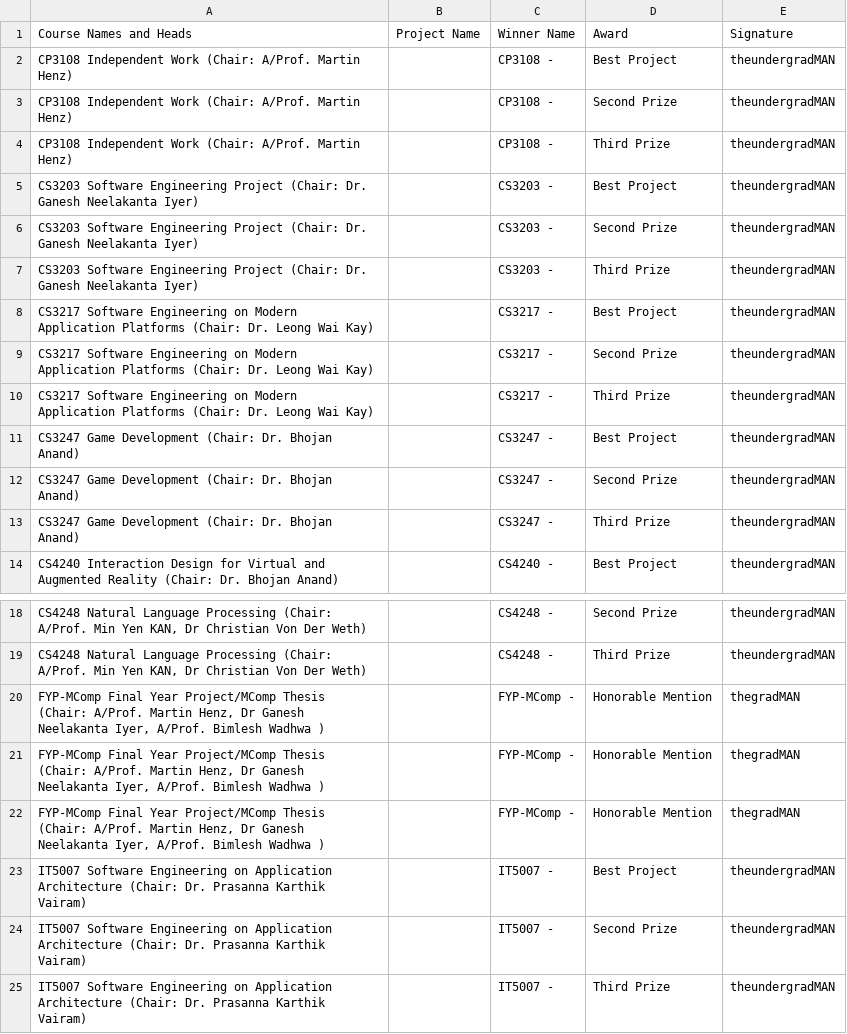
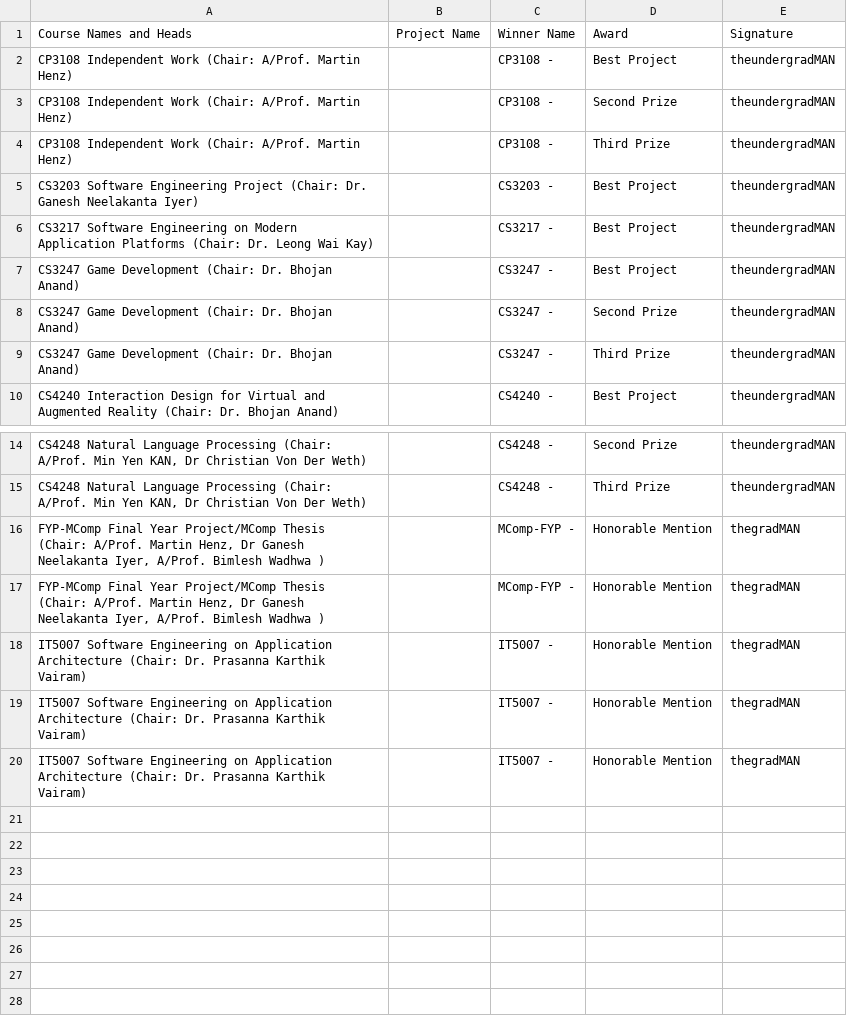
Before and after one commit to ZHD1987E/26th-STePS-Automation, a CSV file: 26th-steps-awardees.csv, drawn as a sheet; only a part is shown, gaps mark what is left out; removed rows and columns are numbered as before the commit, all else as after; the diff names each change by its address in the sheet, - before the commit and + after, or states it on an @@ line.

Commit message:
Generating Certificates!

```diff
--- a/26th-steps-awardees.csv
+++ b/26th-steps-awardees.csv
-row 6: CS3203 Software Engineering Project (Chair: Dr. Ganesh Neelakanta Iyer) |  | CS3203 - | Second Prize | theundergradMAN
-row 7: CS3203 Software Engineering Project (Chair: Dr. Ganesh Neelakanta Iyer) |  | CS3203 - | Third Prize | theundergradMAN
-row 9: CS3217 Software Engineering on Modern Application Platforms (Chair: Dr. Leong Wai Kay) |  | CS3217 - | Second Prize | theundergradMAN
-row 10: CS3217 Software Engineering on Modern Application Platforms (Chair: Dr. Leong Wai Kay) |  | CS3217 - | Third Prize | theundergradMAN
-C16:C17: FYP-MComp -
+C16:C17: MComp-FYP -
-row 22: FYP-MComp Final Year Project/MComp Thesis (Chair: A/Prof. Martin Henz, Dr Ganesh Neelakanta Iyer, A/Prof. Bimlesh Wadhwa ) |  | FYP-MComp - | Honorable Mention | thegradMAN
-D18: Best Project
+D18: Honorable Mention
-E18:E20: theundergradMAN
+E18:E20: thegradMAN
-D19: Second Prize
+D19: Honorable Mention
-D20: Third Prize
+D20: Honorable Mention
```
